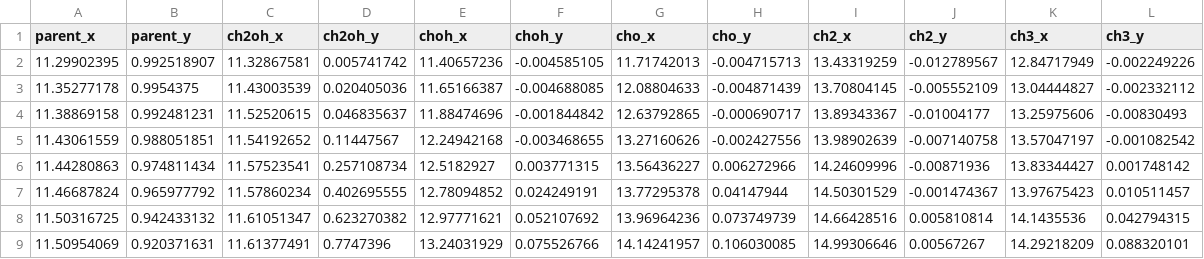
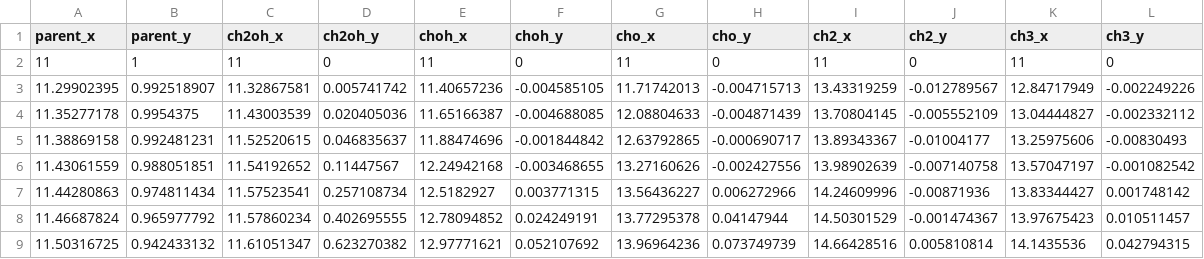
Before and after one commit to emartineznunez/latex, a CSV file: exp.csv, drawn as a sheet; only a part is shown; the shorter side is filled out with more unchanged rows.

Commit message:
Add files via upload

```diff
--- a/exp.csv
+++ b/exp.csv
@@ -1,2 +1,3 @@
 parent_x,parent_y,ch2oh_x,ch2oh_y,choh_x,choh_y,cho_x,cho_y,ch2_x,ch2_y,ch3_x,ch3_y
+11,1,11,0,11,0,11,0,11,0,11,0
 11.29902395,0.992518907,11.32867581,0.005741742,11.40657236,-0.004585105,11.71742013,-0.004715713,13.43319259,-0.012789567,12.84717949,-0.002249226
```
